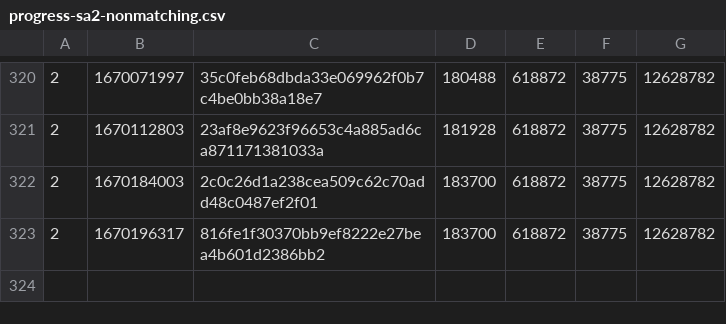
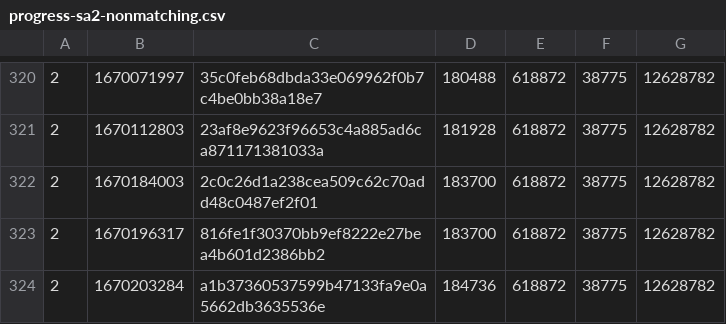
Before and after one commit to SAT-R/sa2, a CSV file: reports/progress-sa2-nonmatching.csv, drawn as a sheet; only a part is shown, gaps mark what is left out; the diff names each change by its address in the sheet, - before the commit and + after, or states it on an @@ line.

```diff
--- a/reports/progress-sa2-nonmatching.csv
+++ b/reports/progress-sa2-nonmatching.csv
+row 324: 2 | 1670203284 | a1b37360537599b47133fa9e0a5662db3635536e | 184736 | 618872 | 38775 | 12628782
```
Also changed, not shown: reports/progress-sa2-matching.csv, 1 other file.
